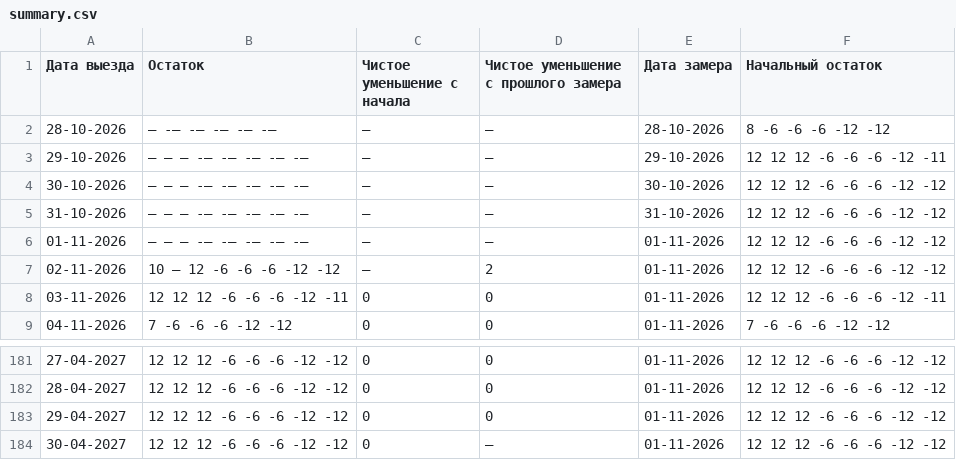
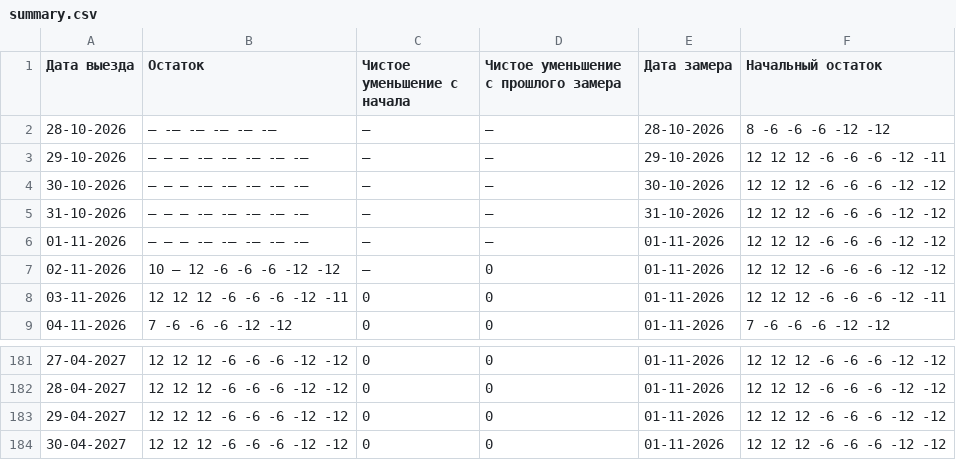
Before and after one commit to AntonioSkin/tripster-visitors-monitor, a CSV file: data/calendar_history/dmitry/summary.csv, drawn as a sheet; only a part is shown, gaps mark what is left out.

```diff
--- a/data/calendar_history/dmitry/summary.csv
+++ b/data/calendar_history/dmitry/summary.csv
@@ -6,3 +6,3 @@
 01-11-2026,— — — -— -— -— -— -—,—,—,01-11-2026,12 12 12 -6 -6 -6 -12 -12
-02-11-2026,10 — 12 -6 -6 -6 -12 -12,—,2,01-11-2026,12 12 12 -6 -6 -6 -12 -12
+02-11-2026,10 — 12 -6 -6 -6 -12 -12,—,0,01-11-2026,12 12 12 -6 -6 -6 -12 -12
 03-11-2026,12 12 12 -6 -6 -6 -12 -11,0,0,01-11-2026,12 12 12 -6 -6 -6 -12 -11
@@ -183,2 +183,2 @@
 29-04-2027,12 12 12 -6 -6 -6 -12 -12,0,0,01-11-2026,12 12 12 -6 -6 -6 -12 -12
-30-04-2027,12 12 12 -6 -6 -6 -12 -12,0,—,01-11-2026,12 12 12 -6 -6 -6 -12 -12
+30-04-2027,12 12 12 -6 -6 -6 -12 -12,0,0,01-11-2026,12 12 12 -6 -6 -6 -12 -12
```
Also changed, not shown: data/calendar_history/51192/summary.csv, data/calendar_history/53900/summary.csv, 25 other files.
